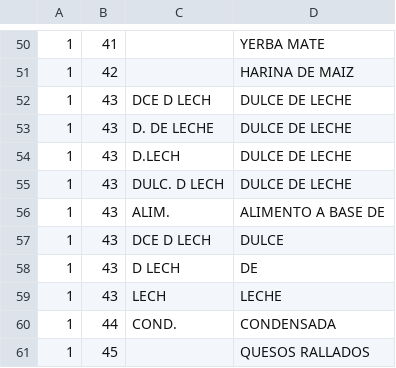
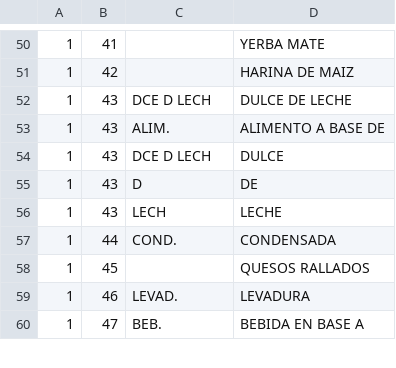
Before and after one commit to valentin-arch/refactorizarFacturas, a CSV file: diccionarioDescr.csv, drawn as a sheet; only a part is shown, gaps mark what is left out; the shorter side is filled out with more unchanged rows.

Commit message:
descripciones terminado

```diff
--- a/diccionarioDescr.csv
+++ b/diccionarioDescr.csv
@@ -52,8 +52,5 @@
 1,43,DCE D LECH,DULCE DE LECHE
-1,43,D. DE LECHE,DULCE DE LECHE
-1,43,D.LECH,DULCE DE LECHE
-1,43,DULC. D LECH,DULCE DE LECHE
 1,43,ALIM.,ALIMENTO A BASE DE
 1,43,DCE D LECH,DULCE
-1,43,D LECH,DE
+1,43,D,DE
 1,43,LECH,LECHE
```
Also changed, not shown: 2 other files.
